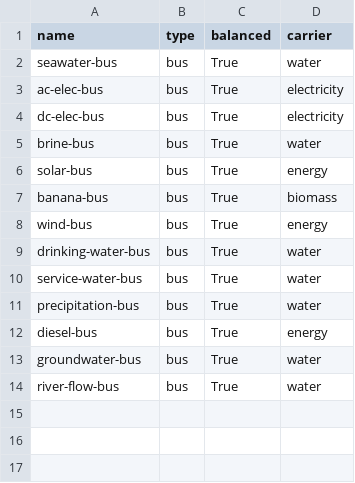
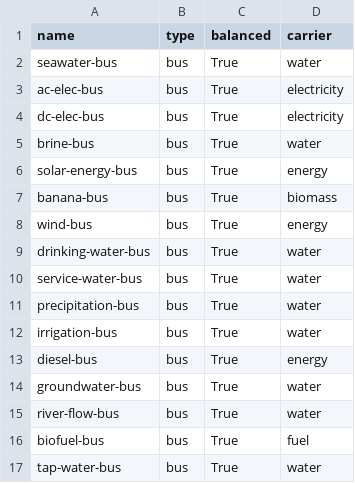
Before and after one commit to rl-institut/WEFEConfigurator, a CSV file: component_library/WIP_components/data/elements/bus.csv, drawn as a sheet.

Commit message:
Fix format errors in the component library
Also add a mimo in crops

```diff
--- a/component_library/WIP_components/data/elements/bus.csv
+++ b/component_library/WIP_components/data/elements/bus.csv
@@ -5,3 +5,3 @@ dc-elec-bus;bus;True;electricity
 brine-bus;bus;True;water
-solar-bus;bus;True;energy
+solar-energy-bus;bus;True;energy
 banana-bus;bus;True;biomass
@@ -11,2 +11,3 @@ service-water-bus;bus;True;water
 precipitation-bus;bus;True;water
+irrigation-bus;bus;True;water
 diesel-bus;bus;True;energy
@@ -14 +15,3 @@ groundwater-bus;bus;True;water
 river-flow-bus;bus;True;water
+biofuel-bus;bus;True;fuel
+tap-water-bus;bus;True;water
```
Also changed, not shown: component_library/WIP_components/data/elements/energy_conversion.csv, component_library/WIP_components/data/elements/energy_sources.csv, 5 other files.
